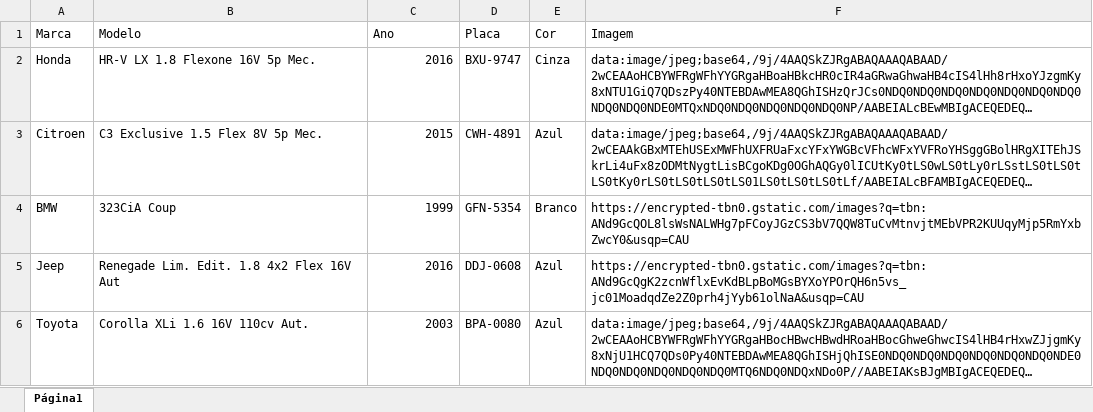
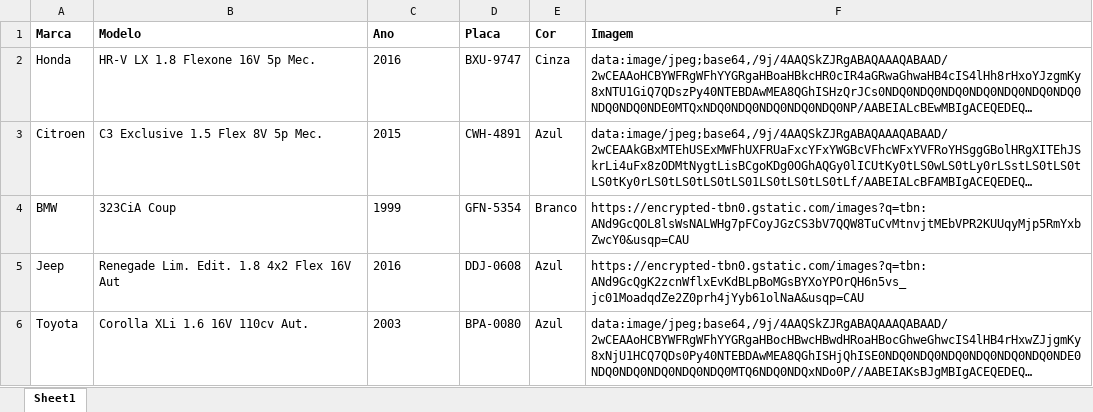
Before and after one commit to Gabriel-Uchoa/flit_modulo_3, an Excel workbook: desafio_01/data/Carros.xlsx, sheet Sheet1, drawn as a sheet; long unchanged cells end in …; values as stored, in another font and other column widths than the file's, no borders; charts and pictures not drawn; the diff names each change by its address in the sheet, - before the commit and + after, or states it on an @@ line.

```diff
--- a/desafio_01/data/Carros.xlsx (sheet Sheet1)
+++ b/desafio_01/data/Carros.xlsx (sheet Sheet1)
-sheet tab: Página1
+sheet tab: Sheet1
-A1:F1 bold: off
+A1:F1 bold: on
-C2:C6 alignment: right
+C2:C6 alignment: left
```
Also changed, not shown: charts or pictures, 7 other files.
